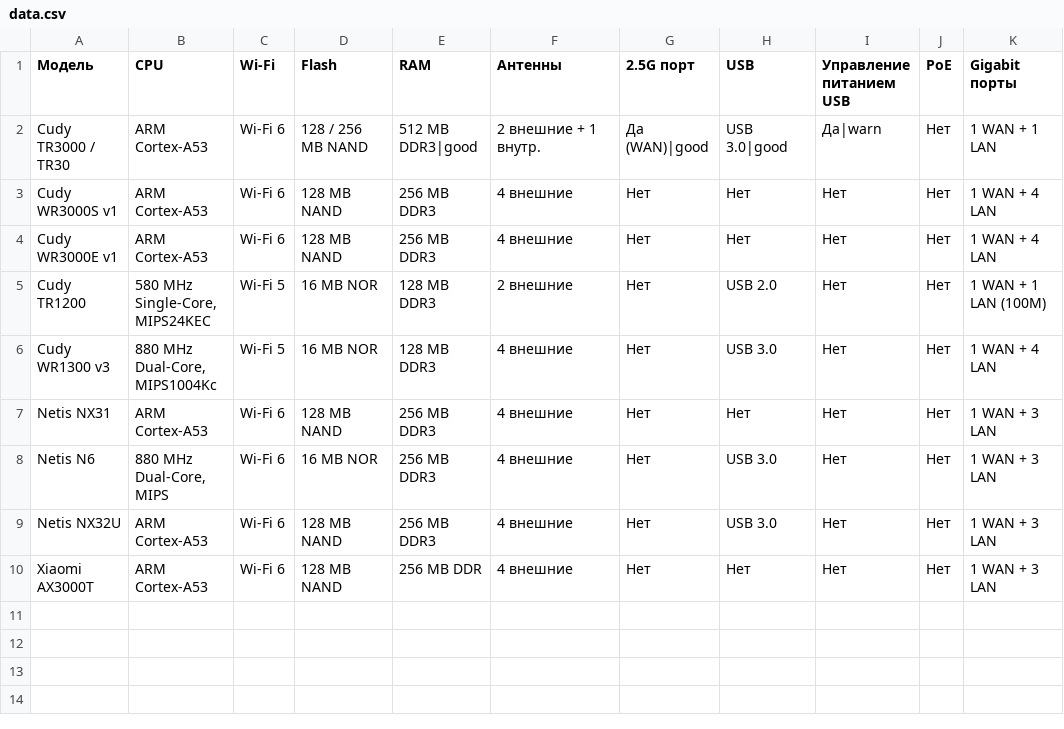
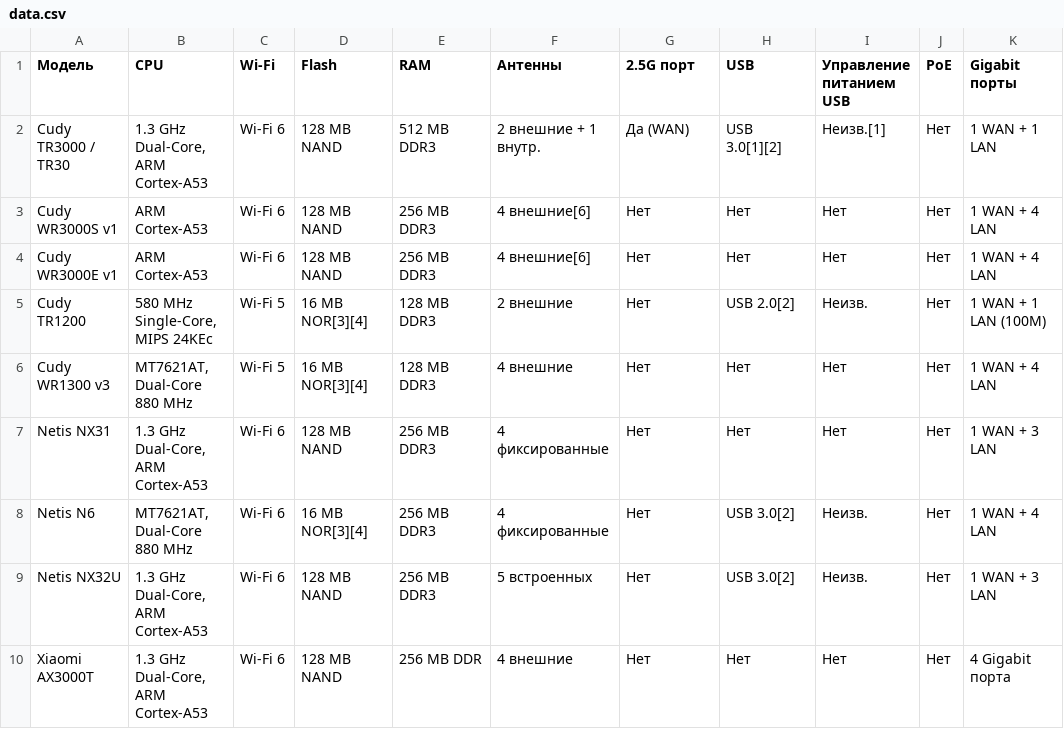
Before and after one commit to altiqo/openwrt-router-compare, a CSV file: data.csv, drawn as a sheet; only a part is shown; the diff names each change by its address in the sheet, - before the commit and + after, or states it on an @@ line.

```diff
--- a/data.csv
+++ b/data.csv
-B2 (CPU): ARM Cortex-A53
+B2 (CPU): 1.3 GHz Dual-Core, ARM Cortex-A53
-D2 (Flash): 128 / 256 MB NAND
+D2 (Flash): 128 MB NAND
-E2 (RAM): 512 MB DDR3|good
+E2 (RAM): 512 MB DDR3
-G2 (2.5G порт): Да (WAN)|good
+G2 (2.5G порт): Да (WAN)
-H2 (USB): USB 3.0|good
+H2 (USB): USB 3.0[1][2]
-I2 (Управление питанием USB): Да|warn
+I2 (Управление питанием USB): Неизв.[1]
-F3:F4 (Антенны): 4 внешние
+F3:F4 (Антенны): 4 внешние[6]
-B5 (CPU): 580 MHz Single-Core, MIPS24KEC
+B5 (CPU): 580 MHz Single-Core, MIPS 24KEc
-D5:D6 (Flash): 16 MB NOR
+D5:D6 (Flash): 16 MB NOR[3][4]
-H5 (USB): USB 2.0
+H5 (USB): USB 2.0[2]
-I5 (Управление питанием USB): Нет
+I5 (Управление питанием USB): Неизв.
-B6 (CPU): 880 MHz Dual-Core, MIPS1004Kc
+B6 (CPU): MT7621AT, Dual-Core 880 MHz
-H6 (USB): USB 3.0
+H6 (USB): Нет
-B7 (CPU): ARM Cortex-A53
+B7 (CPU): 1.3 GHz Dual-Core, ARM Cortex-A53
-F7:F8 (Антенны): 4 внешние
+F7:F8 (Антенны): 4 фиксированные
-B8 (CPU): 880 MHz Dual-Core, MIPS
+B8 (CPU): MT7621AT, Dual-Core 880 MHz
-D8 (Flash): 16 MB NOR
+D8 (Flash): 16 MB NOR[3][4]
-H8:H9 (USB): USB 3.0
+H8:H9 (USB): USB 3.0[2]
-I8:I9 (Управление питанием USB): Нет
+I8:I9 (Управление питанием USB): Неизв.
-K8 (Gigabit порты): 1 WAN + 3 LAN
+K8 (Gigabit порты): 1 WAN + 4 LAN
-B9:B10 (CPU): ARM Cortex-A53
+B9:B10 (CPU): 1.3 GHz Dual-Core, ARM Cortex-A53
-F9 (Антенны): 4 внешние
+F9 (Антенны): 5 встроенных
-K10 (Gigabit порты): 1 WAN + 3 LAN
+K10 (Gigabit порты): 4 Gigabit порта
```
Also changed, not shown: 1 other file.
